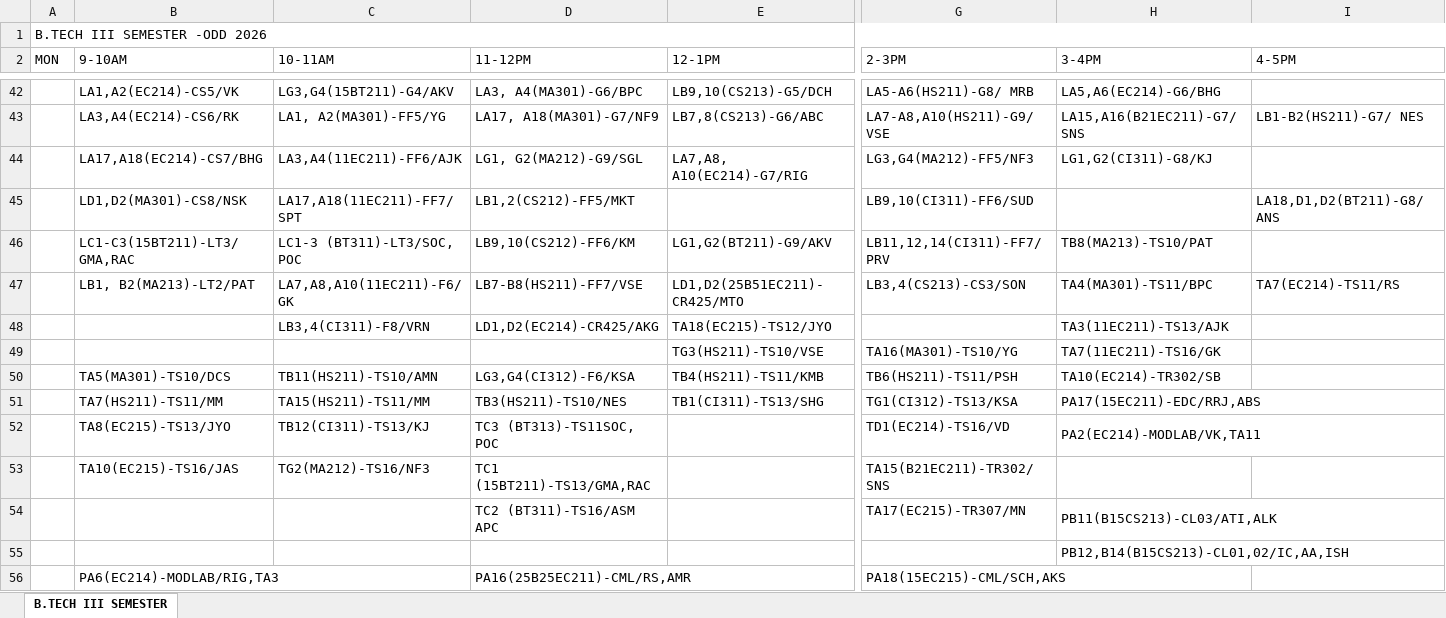
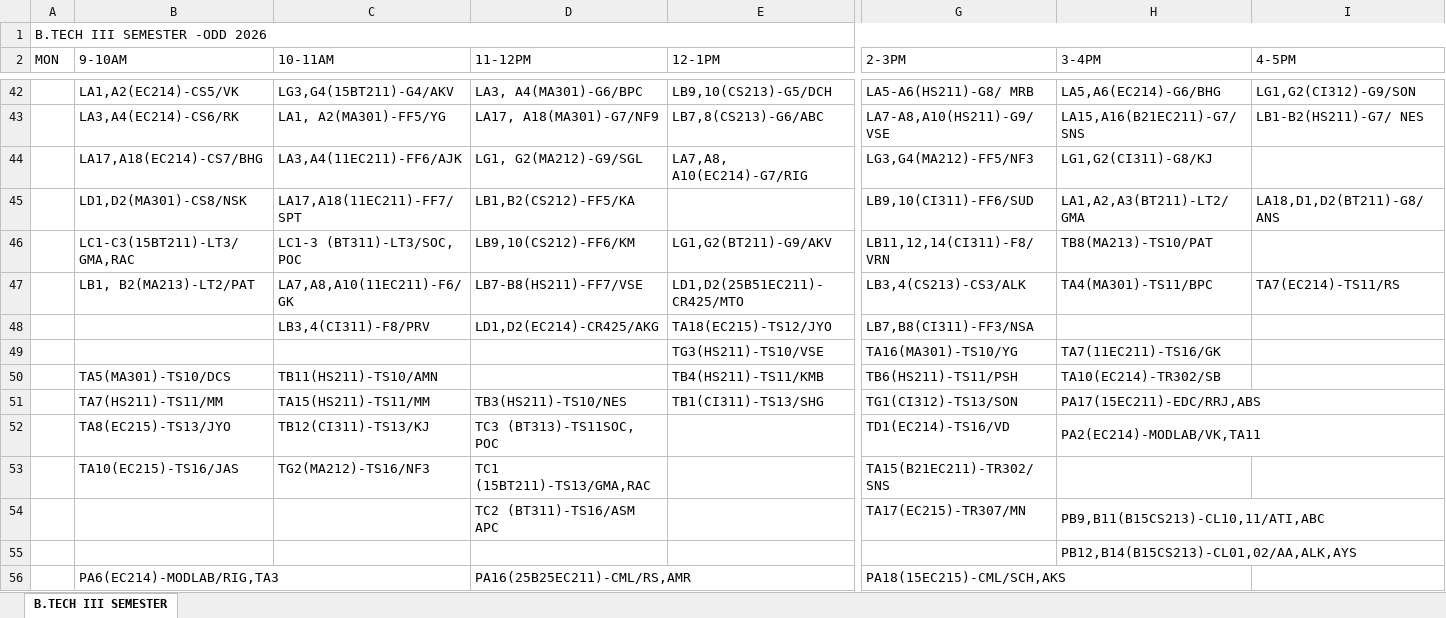
Before and after one commit to mahitmass/TT-planner, an Excel workbook: raw_data/3-62.xlsx, sheet B.TECH III SEMESTER, drawn as a sheet; only a part is shown, gaps mark what is left out; values as stored, in another font and other column widths than the file's, no cell formats; the diff covers the shown part only; the diff names each change by its address in the sheet, - before the commit and + after, or states it on an @@ line.

```diff
--- a/raw_data/3-62.xlsx (sheet B.TECH III SEMESTER)
+++ b/raw_data/3-62.xlsx (sheet B.TECH III SEMESTER)
-I42 (4-5PM): (empty)
+I42 (4-5PM): LG1,G2(CI312)-G9/SON
-D45 (11-12PM): LB1,2(CS212)-FF5/MKT
+D45 (11-12PM): LB1,B2(CS212)-FF5/KA
-H45 (3-4PM): (empty)
+H45 (3-4PM): LA1,A2,A3(BT211)-LT2/GMA
-G46 (2-3PM): LB11,12,14(CI311)-FF7/PRV
+G46 (2-3PM): LB11,12,14(CI311)-F8/VRN
-G47 (2-3PM): LB3,4(CS213)-CS3/SON
+G47 (2-3PM): LB3,4(CS213)-CS3/ALK
-C48 (10-11AM): LB3,4(CI311)-F8/VRN
+C48 (10-11AM): LB3,4(CI311)-F8/PRV
-G48 (2-3PM): (empty)
+G48 (2-3PM): LB7,B8(CI311)-FF3/NSA
-H48 (3-4PM): TA3(11EC211)-TS13/AJK
+H48 (3-4PM): (empty)
-D50 (11-12PM): LG3,G4(CI312)-F6/KSA
+D50 (11-12PM): (empty)
-G51 (2-3PM): TG1(CI312)-TS13/KSA
+G51 (2-3PM): TG1(CI312)-TS13/SON
-H54 (3-4PM): PB11(B15CS213)-CL03/ATI,ALK
+H54 (3-4PM): PB9,B11(B15CS213)-CL10,11/ATI,ABC
-H55 (3-4PM): PB12,B14(B15CS213)-CL01,02/IC,AA,ISH
+H55 (3-4PM): PB12,B14(B15CS213)-CL01,02/AA,ALK,AYS
```
Also changed, not shown: 14 added rows, 14 removed rows, 60 edited cells and merged cells elsewhere in this sheet, cell formats.
